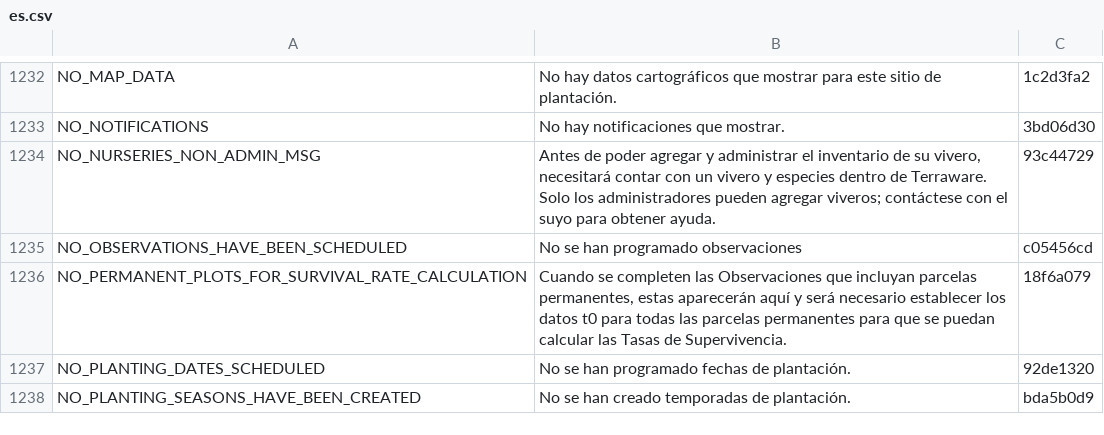
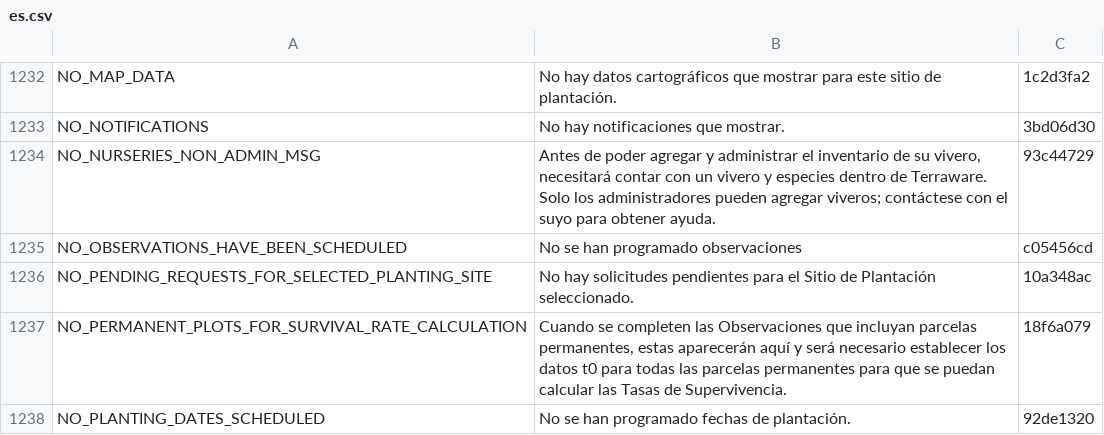
Before and after one commit to terraware/terraware-web, a CSV file: src/strings/csv/es.csv, drawn as a sheet; only a part is shown, gaps mark what is left out; the shorter side is filled out with more unchanged rows; the diff names each change by its address in the sheet, - before the commit and + after, or states it on an @@ line.

```diff
--- a/src/strings/csv/es.csv
+++ b/src/strings/csv/es.csv
+row 1236: NO_PENDING_REQUESTS_FOR_SELECTED_PLANTING_SITE | No hay solicitudes pendientes para el Sitio de Plantación seleccionado. | 10a348ac
```
Also changed, not shown: src/strings/csv/en.csv, src/strings/csv/fr.csv, 1 other file.
